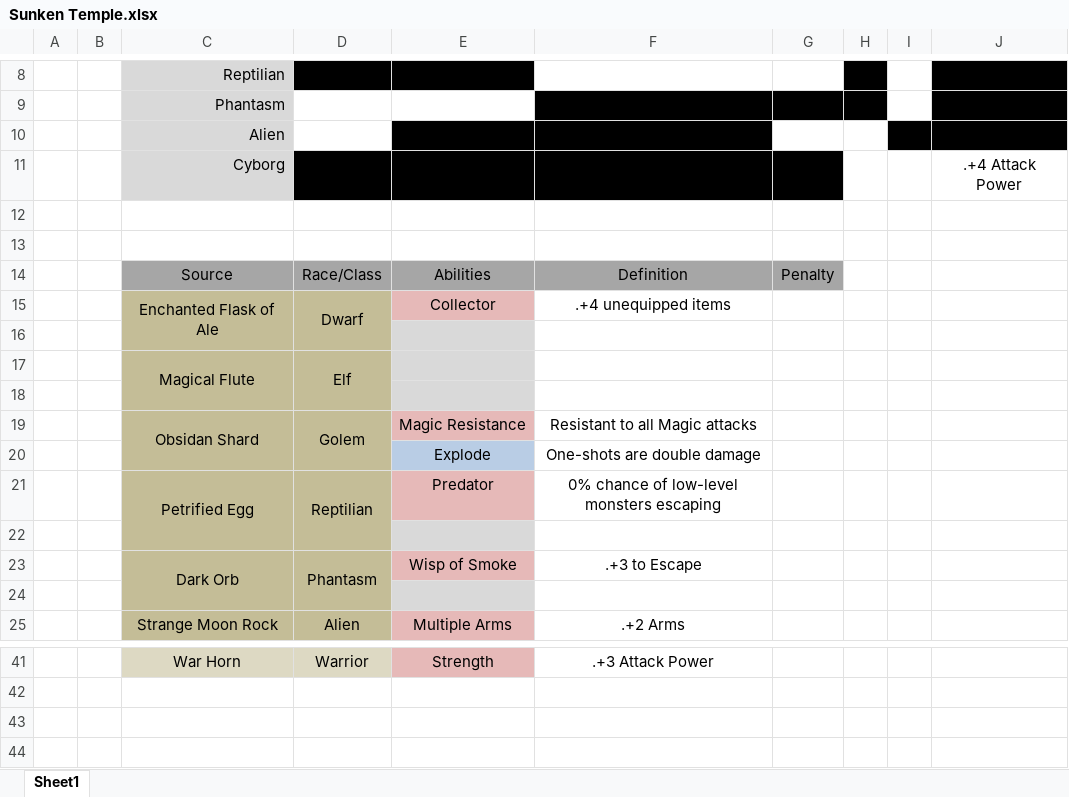
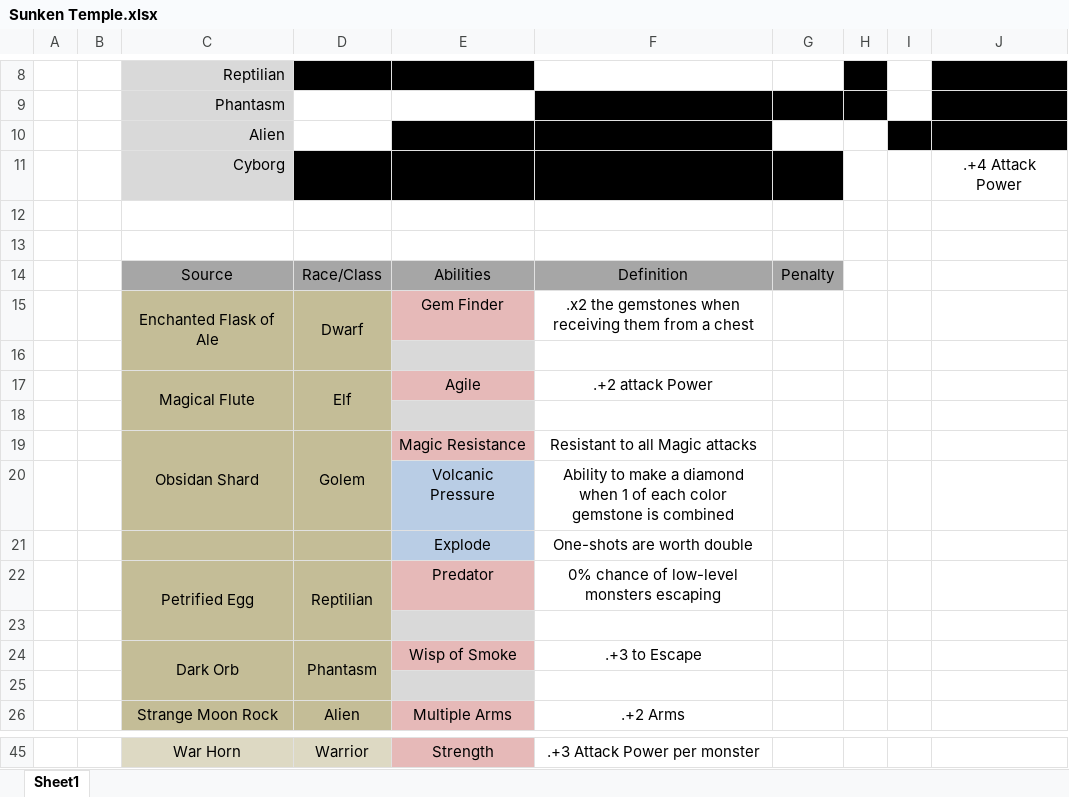
Before and after one commit to apatton1247/FantasyGame, an Excel workbook: Sunken Temple/Sunken Temple.xlsx, sheet Sheet1, drawn as a sheet; only a part is shown, gaps mark what is left out; values as stored, in another font and other column widths than the file's, no borders; removed rows and columns are numbered as before the commit, all else as after; the diff covers the shown part only; the diff names each change by its address in the sheet, - before the commit and + after, or states it on an @@ line.

```diff
--- a/Sunken Temple/Sunken Temple.xlsx (sheet Sheet1)
+++ b/Sunken Temple/Sunken Temple.xlsx (sheet Sheet1)
-E15: Collector
+E15: Gem Finder
-F15: .+4 unequipped items
+F15: .x2 the gemstones when receiving them from a chest
-E17: (empty)
+E17: Agile
-E17 fill: #D9D9D9
+E17 fill: #E6B9B8
-F17: (empty)
+F17: .+2 attack Power
-C19:C20 merged
+C19:C20 merged
-D19:D20 merged
+D19:D20 merged
+row 20:  |  |  |  | Volcanic Pressure | Ability to make a diamond when 1 of each color gemstone is combined
-F21: One-shots are double damage
+F21: One-shots are worth double
-F45: .+3 Attack Power
+F45: .+3 Attack Power per monster
```
Also changed, not shown: 9 added rows, 6 removed rows, 1 moved row, 10 edited cells, cell formats and merged cells elsewhere in this sheet.
